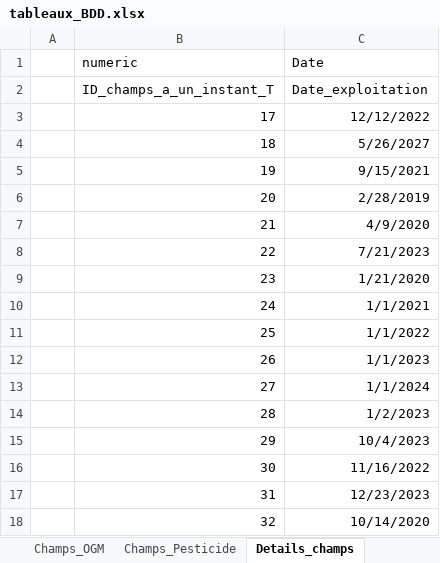
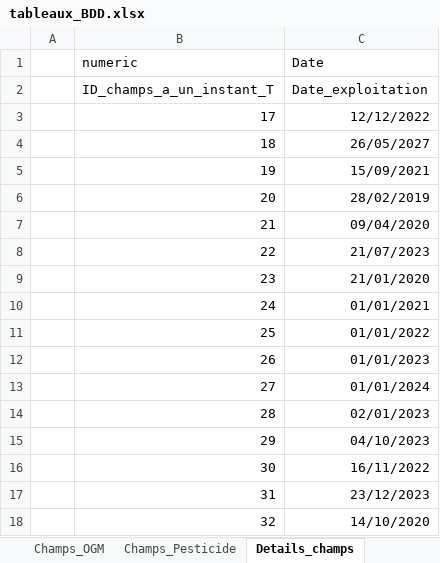
Before and after one commit to Edmondbrn/SQL-projet, an Excel workbook: tableaux_BDD.xlsx, sheet Details_champs, drawn as a sheet; values as stored, in another font and other column widths than the file's, no borders; the diff names each change by its address in the sheet, - before the commit and + after, or states it on an @@ line.

```diff
--- a/tableaux_BDD.xlsx (sheet Details_champs)
+++ b/tableaux_BDD.xlsx (sheet Details_champs)
-C4 (Date): 5/26/2027
+C4 (Date): 26/05/2027
-C5 (Date): 9/15/2021
+C5 (Date): 15/09/2021
-C6 (Date): 2/28/2019
+C6 (Date): 28/02/2019
-C7 (Date): 4/9/2020
+C7 (Date): 09/04/2020
-C8 (Date): 7/21/2023
+C8 (Date): 21/07/2023
-C9 (Date): 1/21/2020
+C9 (Date): 21/01/2020
-C10 (Date): 1/1/2021
+C10 (Date): 01/01/2021
-C11 (Date): 1/1/2022
+C11 (Date): 01/01/2022
-C12 (Date): 1/1/2023
+C12 (Date): 01/01/2023
-C13 (Date): 1/1/2024
+C13 (Date): 01/01/2024
-C14 (Date): 1/2/2023
+C14 (Date): 02/01/2023
-C15 (Date): 10/4/2023
+C15 (Date): 04/10/2023
-C16 (Date): 11/16/2022
+C16 (Date): 16/11/2022
-C17 (Date): 12/23/2023
+C17 (Date): 23/12/2023
-C18 (Date): 10/14/2020
+C18 (Date): 14/10/2020
```
Also changed, not shown: sheet Champs, 7 other files.
